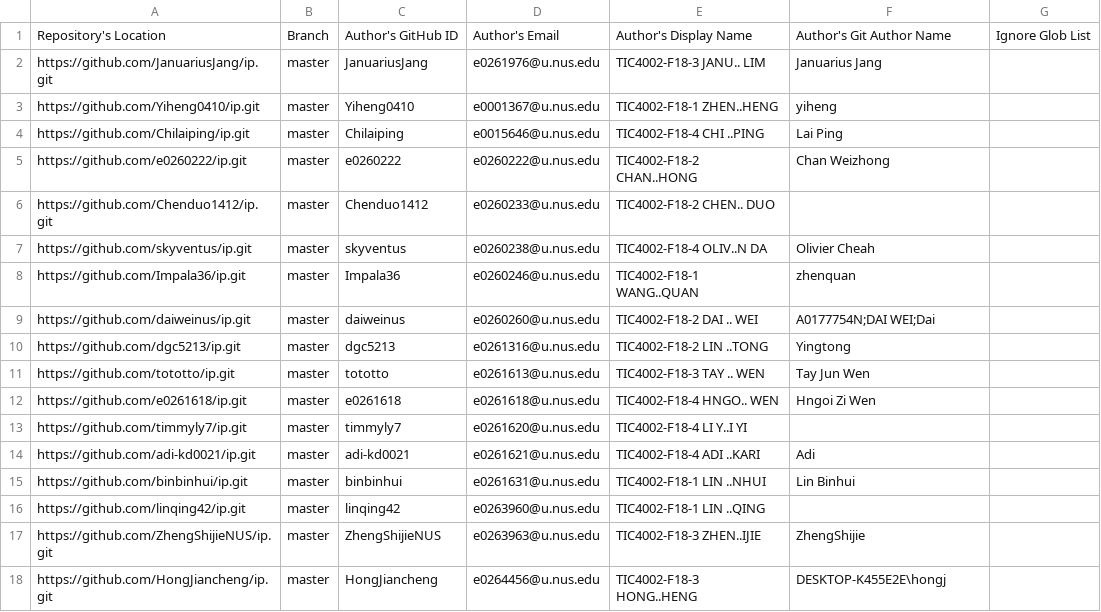
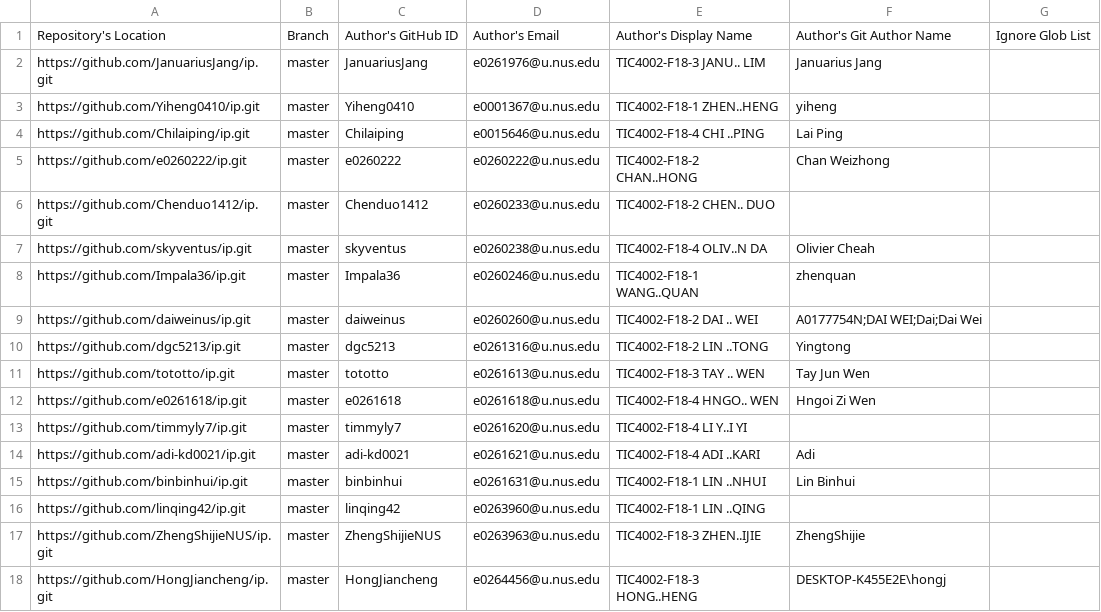
Before and after one commit to nus-tic4002-AY2021S2/ip-dashboard, a CSV file: configs/author-config.csv, drawn as a sheet.

Commit message:
Update configs

```diff
--- a/configs/author-config.csv
+++ b/configs/author-config.csv
@@ -8,3 +8,3 @@ https://github.com/skyventus/ip.git,master,skyventus,e0260238@u.nus.edu,TIC4002-
 https://github.com/Impala36/ip.git,master,Impala36,e0260246@u.nus.edu,TIC4002-F18-1 WANG..QUAN,zhenquan,
-https://github.com/daiweinus/ip.git,master,daiweinus,e0260260@u.nus.edu,TIC4002-F18-2 DAI .. WEI,A0177754N;DAI WEI;Dai,
+https://github.com/daiweinus/ip.git,master,daiweinus,e0260260@u.nus.edu,TIC4002-F18-2 DAI .. WEI,A0177754N;DAI WEI;Dai;Dai Wei,
 https://github.com/dgc5213/ip.git,master,dgc5213,e0261316@u.nus.edu,TIC4002-F18-2 LIN ..TONG,Yingtong,
```
